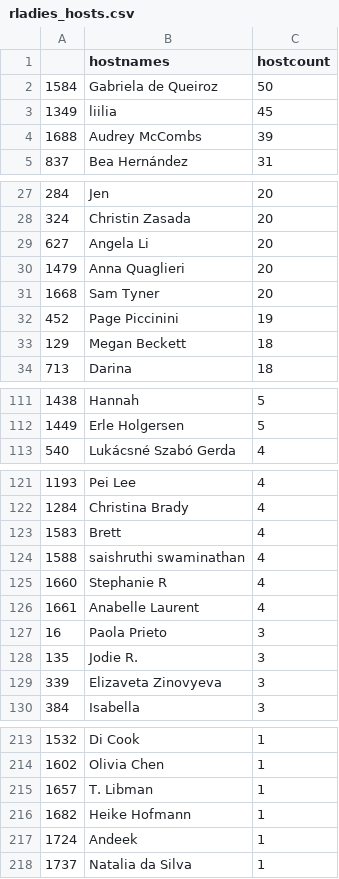
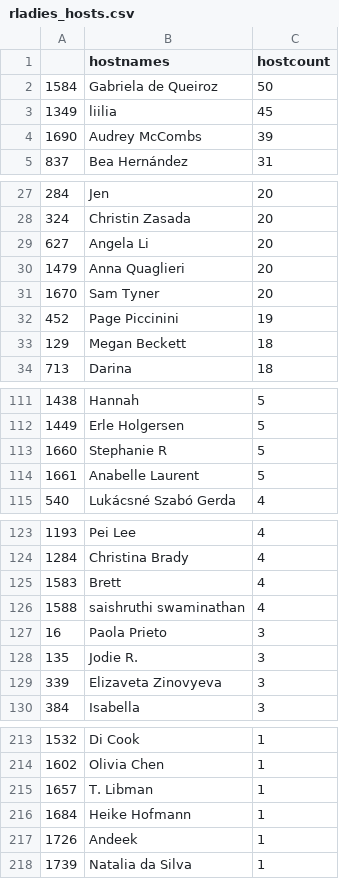
Before and after one commit to r-community/user-groups, a CSV file: docs/data/rladies_hosts.csv, drawn as a sheet; only a part is shown, gaps mark what is left out; the diff covers the shown part only.

```diff
--- a/docs/data/rladies_hosts.csv
+++ b/docs/data/rladies_hosts.csv
@@ -3,3 +3,3 @@
 "1349","liilia",45
-"1688","Audrey McCombs",39
+"1690","Audrey McCombs",39
 "837","Bea Hernández",31
@@ -30,3 +30,3 @@
 "1479","Anna Quaglieri",20
-"1668","Sam Tyner",20
+"1670","Sam Tyner",20
 "452","Page Piccinini",19
@@ -112,2 +112,4 @@
 "1449","Erle Holgersen",5
+"1660","Stephanie R",5
+"1661","Anabelle Laurent",5
 "540","Lukácsné Szabó Gerda",4
@@ -124,4 +126,2 @@
 "1588","saishruthi swaminathan",4
-"1660","Stephanie R",4
-"1661","Anabelle Laurent",4
 "16","Paola Prieto",3
@@ -215,4 +215,4 @@
 "1657","T. Libman",1
-"1682","Heike Hofmann",1
-"1724","Andeek",1
-"1737","Natalia da Silva",1
+"1684","Heike Hofmann",1
+"1726","Andeek",1
+"1739","Natalia da Silva",1
```
Also changed, not shown: 2 edited cells elsewhere in this file, docs/data/rladies.csv, docs/data/rugs.csv, 4 other files.
